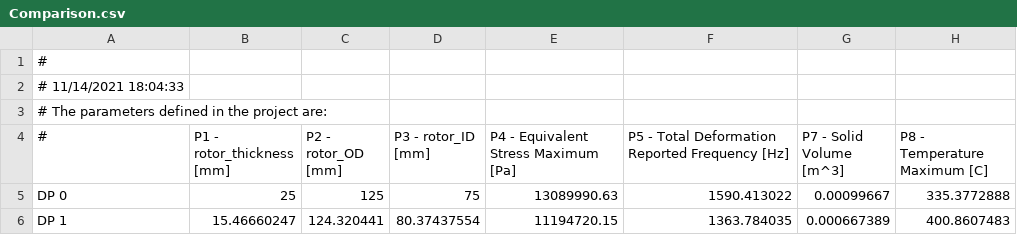
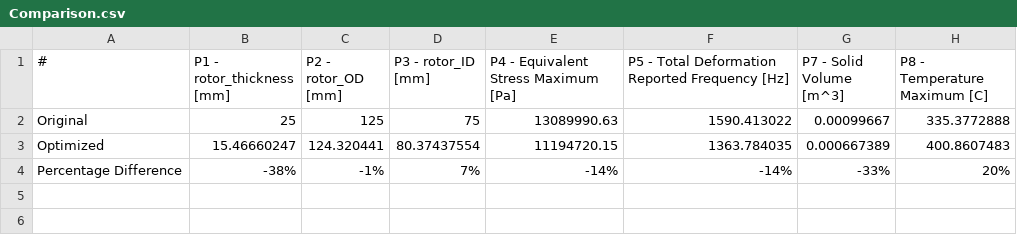
Before and after one commit to clarkgap/Project2, a CSV file: Result/Comparison.csv, drawn as a sheet.

```diff
--- a/Result/Comparison.csv
+++ b/Result/Comparison.csv
@@ -1,6 +1,4 @@
-# ,,,,,,,
-# 11/14/2021 18:04:33,,,,,,,
-# The parameters defined in the project are:,,,,,,,
 # ,P1 - rotor_thickness [mm],P2 - rotor_OD [mm],P3 - rotor_ID [mm],P4 - Equivalent Stress Maximum [Pa],P5 - Total Deformation Reported Frequency [Hz],P7 - Solid Volume [m^3],P8 - Temperature Maximum [C]
-DP 0,25,125,75,13089990.63,1590.413022,0.00099667,335.3772888
-DP 1,15.46660247,124.320441,80.37437554,11194720.15,1363.784035,0.000667389,400.8607483
+Original,25,125,75,13089990.63,1590.413022,0.00099667,335.3772888
+Optimized,15.46660247,124.320441,80.37437554,11194720.15,1363.784035,0.000667389,400.8607483
+Percentage Difference,-38%,-1%,7%,-14%,-14%,-33%,20%
```
Also changed, not shown: Result/DOE.csv, 3 other files.
